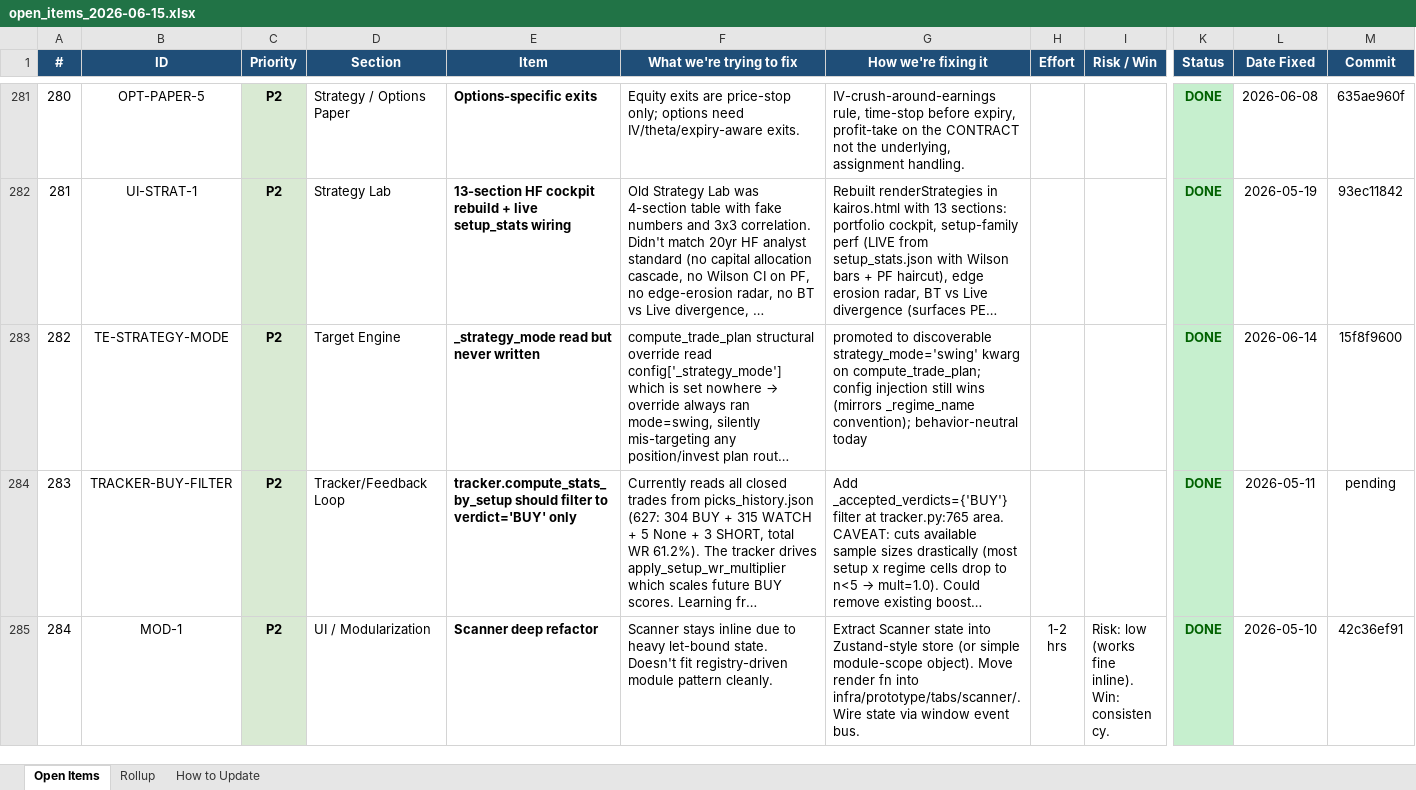
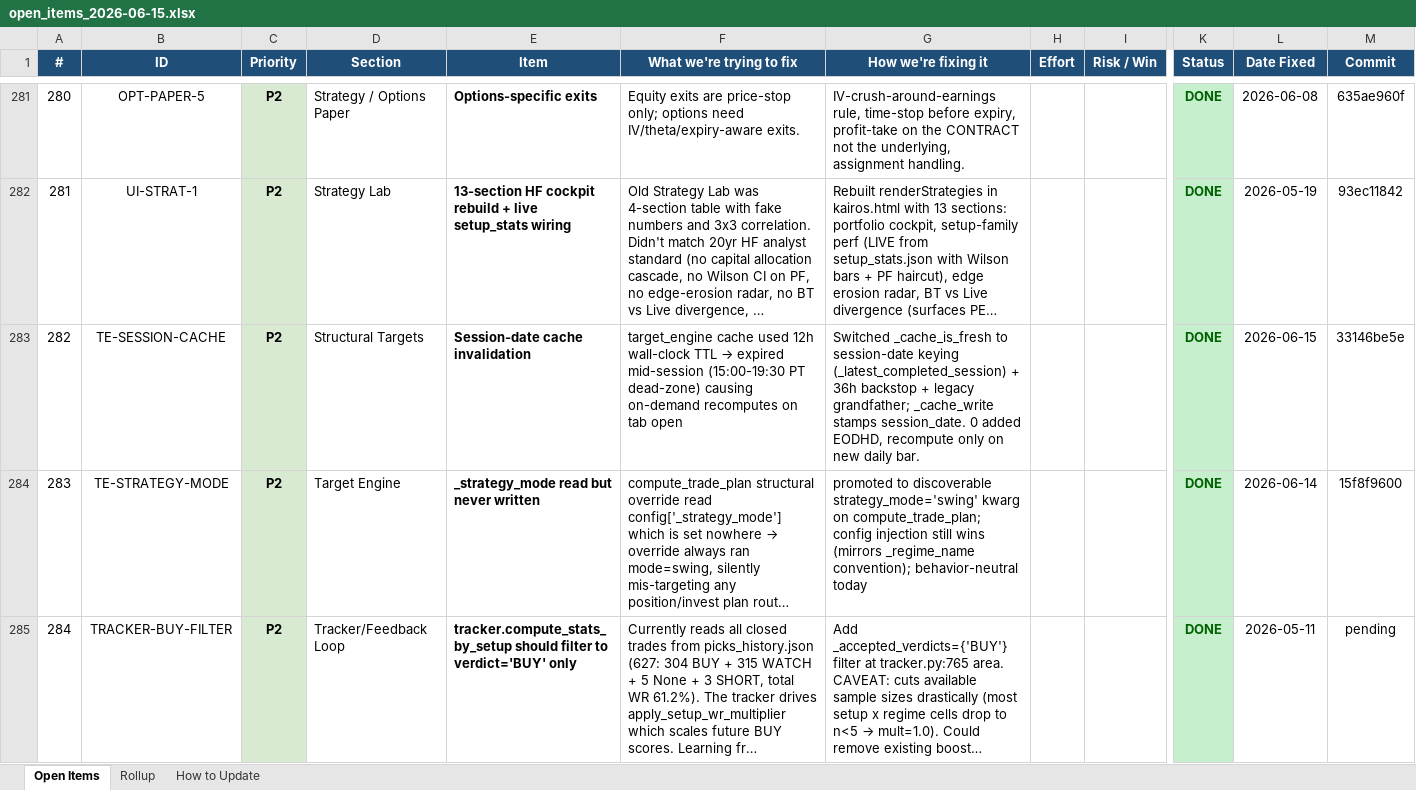
Before and after one commit to mystocktrades2024-sudo/BullVeda, an Excel workbook: cache/open_items_2026-06-15.xlsx, sheet Open Items, drawn as a sheet; only a part is shown, gaps mark what is left out; the shorter side is filled out with more unchanged rows; long unchanged cells end in …; values as stored, in another font and other column widths than the file's, no borders; addresses are those after the commit; rows hold the shown columns only; the diff names each change by its address in the sheet, - before the commit and + after, or states it on an @@ line.

```diff
--- a/cache/open_items_2026-06-15.xlsx (sheet Open Items)
+++ b/cache/open_items_2026-06-15.xlsx (sheet Open Items)
+row 283: 282 | TE-SESSION-CACHE | P2 | Structural Targets | Session-date cache invalidation | target_engine cache used 12h wall-clock TTL → expired mid-session (15:00-19:30 PT dead-zone) causing on-demand recomputes on tab open | Switched _cache_is_fresh to session-date keying (_latest_completed_session) + 36h backstop + legacy grandfather; _cache_write stamps session_date. 0 added EODHD, recompute only on new daily bar. |  |  | DONE | 2026-06-15 | 33146be5e
@@ column A (#) renumbered from row 284 down @@
```
Also changed, not shown: sheet Rollup, 3 other files.
